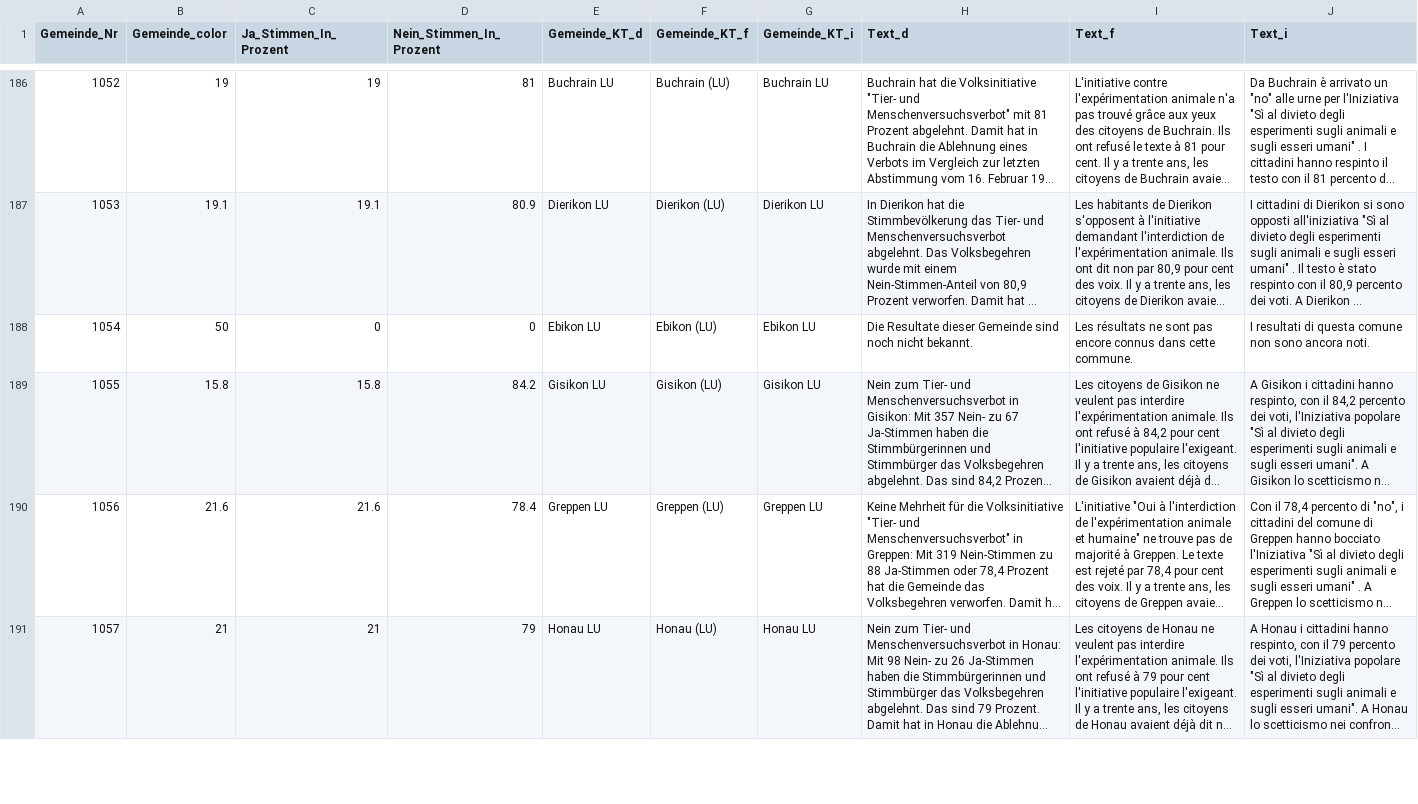
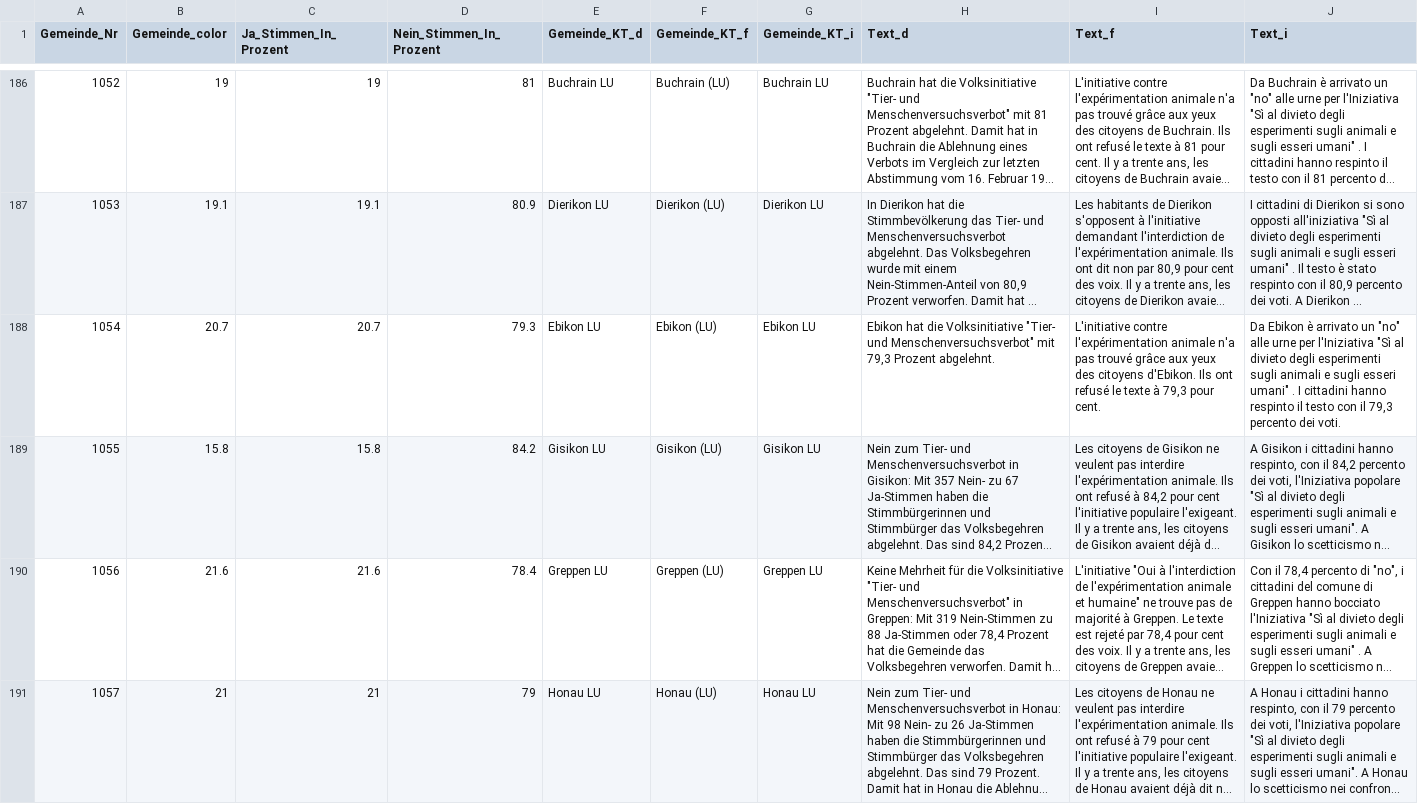
Before and after one commit to awp-finanznachrichten/lena_februar2022, a CSV file: Output/Tierversuche_dw_central.csv, drawn as a sheet; only a part is shown, gaps mark what is left out; long unchanged cells end in …; the diff covers the shown part only; the diff names each change by its address in the sheet, - before the commit and + after, or states it on an @@ line.

```diff
--- a/Output/Tierversuche_dw_central.csv
+++ b/Output/Tierversuche_dw_central.csv
-B188 (Gemeinde_color): 50
+B188 (Gemeinde_color): 20.7
-C188 (Ja_Stimmen_In_Prozent): 0
+C188 (Ja_Stimmen_In_Prozent): 20.7
-D188 (Nein_Stimmen_In_Prozent): 0
+D188 (Nein_Stimmen_In_Prozent): 79.3
-H188 (Text_d): Die Resultate dieser Gemeinde sind noch nicht bekannt.
+H188 (Text_d): Ebikon hat die Volksinitiative "Tier- und Menschenversuchsverbot" mit 79,3 Prozent abgelehnt.
-I188 (Text_f): Les résultats ne sont pas encore connus dans cette commune.
+I188 (Text_f): L'initiative contre l'expérimentation animale n'a pas trouvé grâce aux yeux des citoyens d'Ebikon. Ils ont refusé le texte à 79,3 pour cent.
-J188 (Text_i): I resultati di questa comune non sono ancora noti.
+J188 (Text_i): Da Ebikon è arrivato un "no" alle urne per l'Iniziativa "Sì al divieto degli esperimenti sugli animali e sugli esseri umani" . I cittadini hanno respinto il testo con il 79,3 percento dei voti.
```
Also changed, not shown: 6 edited cells elsewhere in this file, Output/Medien_all_data.csv, Output/Tabakwerbung_all_data.csv, 21 other files.
